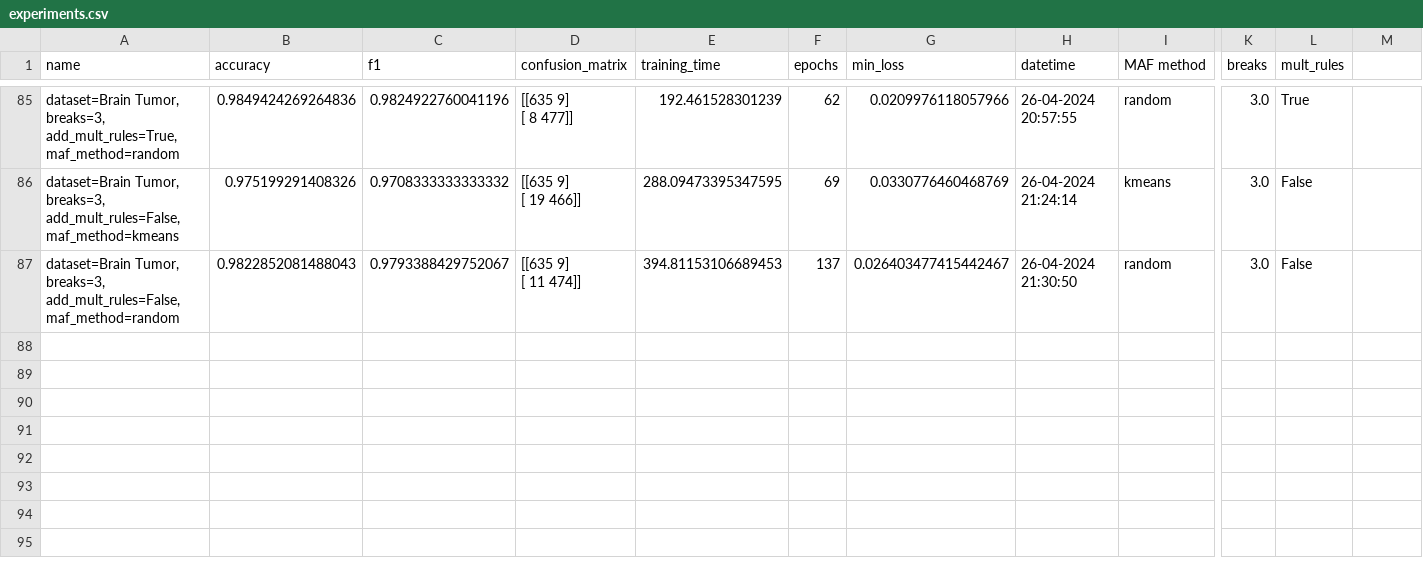
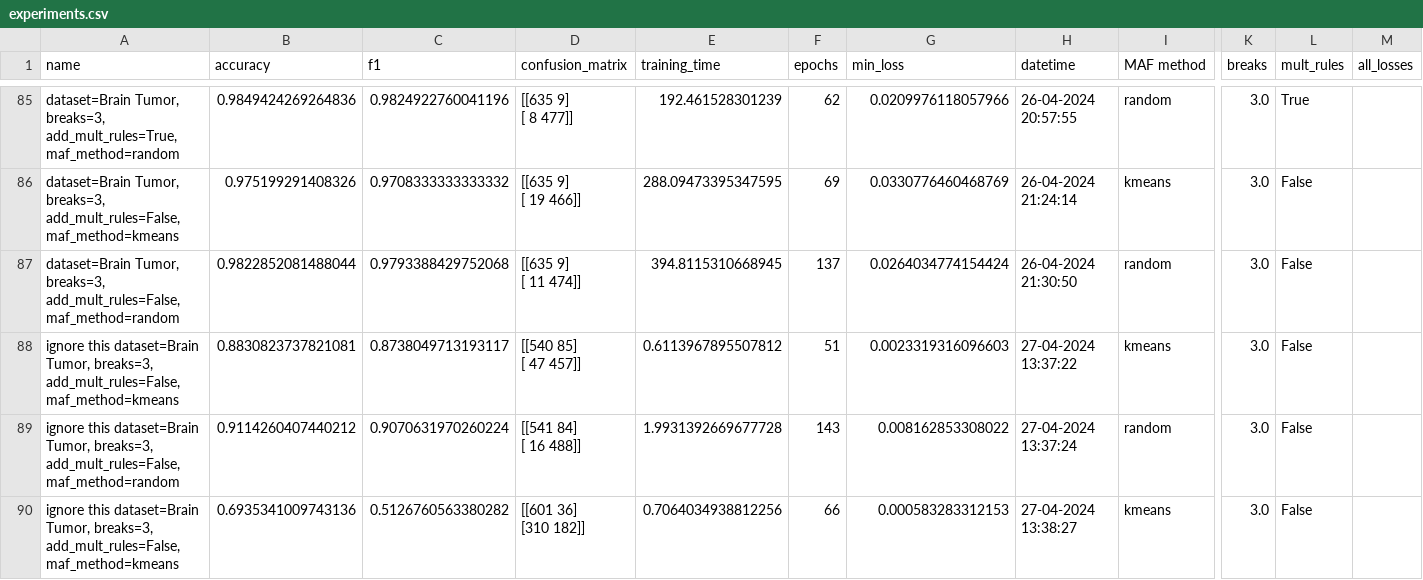
Before and after one commit to HaykTarkhanyan/CDSGD, a CSV file: cdsgd/experiments.csv, drawn as a sheet; only a part is shown, gaps mark what is left out; rows hold the shown columns only; ↵ is a line break in a cell; the diff covers the shown part only; the diff names each change by its address in the sheet, - before the commit and + after, or states it on an @@ line.

Commit message:
adds new dataset and changes to `utils.py`

```diff
--- a/cdsgd/experiments.csv
+++ b/cdsgd/experiments.csv
-M1: (empty)
+M1: all_losses
-B87 (accuracy): 0.9822852081488043
+B87 (accuracy): 0.9822852081488044
-C87 (f1): 0.9793388429752067
+C87 (f1): 0.9793388429752068
-E87 (training_time): 394.81153106689453
+E87 (training_time): 394.8115310668945
-G87 (min_loss): 0.026403477415442467
+G87 (min_loss): 0.0264034774154424
+row 88: ignore this dataset=Brain Tumor, breaks=3, add_mult_rules=False, maf_method=kmeans | 0.8830823737821081 | 0.8738049713193117 | [[540 85] ↵ [ 47 457]] | 0.6113967895507812 | 51 | 0.0023319316096603 | 27-04-2024 13:37:22 | kmeans | 3.0 | False
+row 89: ignore this dataset=Brain Tumor, breaks=3, add_mult_rules=False, maf_method=random | 0.9114260407440212 | 0.9070631970260224 | [[541 84] ↵ [ 16 488]] | 1.9931392669677728 | 143 | 0.008162853308022 | 27-04-2024 13:37:24 | random | 3.0 | False
+row 90: ignore this dataset=Brain Tumor, breaks=3, add_mult_rules=False, maf_method=kmeans | 0.6935341009743136 | 0.5126760563380282 | [[601 36] ↵ [310 182]] | 0.7064034938812256 | 66 | 0.000583283312153 | 27-04-2024 13:38:27 | kmeans | 3.0 | False
```
Also changed, not shown: 3 added rows elsewhere in this file, 14 other files.
